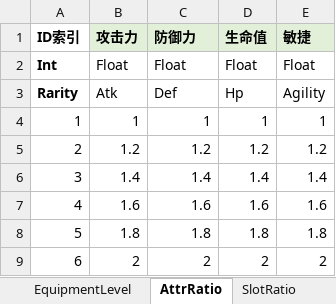
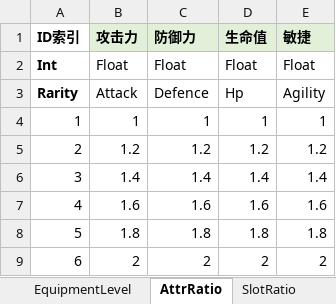
Before and after one commit to bigyellow114514-tech/OPENBOX, an Excel workbook: Assets/Excel/Equipment.xlsx, sheet AttrRatio, drawn as a sheet; values as stored, in another font and other column widths than the file's, no borders; the diff names each change by its address in the sheet, - before the commit and + after, or states it on an @@ line.

```diff
--- a/Assets/Excel/Equipment.xlsx (sheet AttrRatio)
+++ b/Assets/Excel/Equipment.xlsx (sheet AttrRatio)
-B3 (攻击力): Atk
+B3 (攻击力): Attack
-C3 (防御力): Def
+C3 (防御力): Defence
```
Also changed, not shown: sheet SlotRatio, sheet EquipmentLevel, 1 other file.
